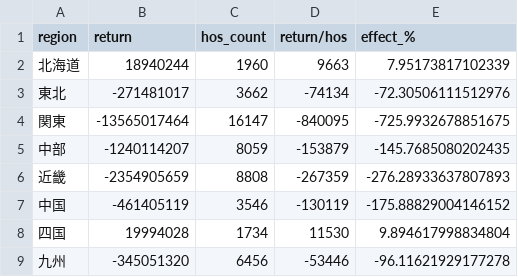
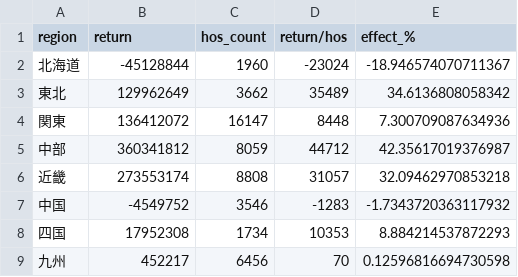
Before and after one commit to uehiratakumu/VScode, a CSV file: M3_intern/return_region.csv, drawn as a sheet.

```diff
--- a/M3_intern/return_region.csv
+++ b/M3_intern/return_region.csv
@@ -1,9 +1,9 @@
 region,return,hos_count,return/hos,effect_%
-北海道,18940244,1960,9663,7.95173817102339
-東北,-271481017,3662,-74134,-72.30506111512976
-関東,-13565017464,16147,-840095,-725.9932678851675
-中部,-1240114207,8059,-153879,-145.7685080202435
-近畿,-2354905659,8808,-267359,-276.28933637807893
-中国,-461405119,3546,-130119,-175.88829004146152
-四国,19994028,1734,11530,9.894617998834804
-九州,-345051320,6456,-53446,-96.11621929177278
+北海道,-45128844,1960,-23024,-18.946574070711367
+東北,129962649,3662,35489,34.6136808058342
+関東,136412072,16147,8448,7.300709087634936
+中部,360341812,8059,44712,42.35617019376987
+近畿,273553174,8808,31057,32.09462970853218
+中国,-4549752,3546,-1283,-1.7343720363117932
+四国,17952308,1734,10353,8.884214537872293
+九州,452217,6456,70,0.12596816694730598
```
Also changed, not shown: M3_intern/return_region_visit.csv, 3 other files.
